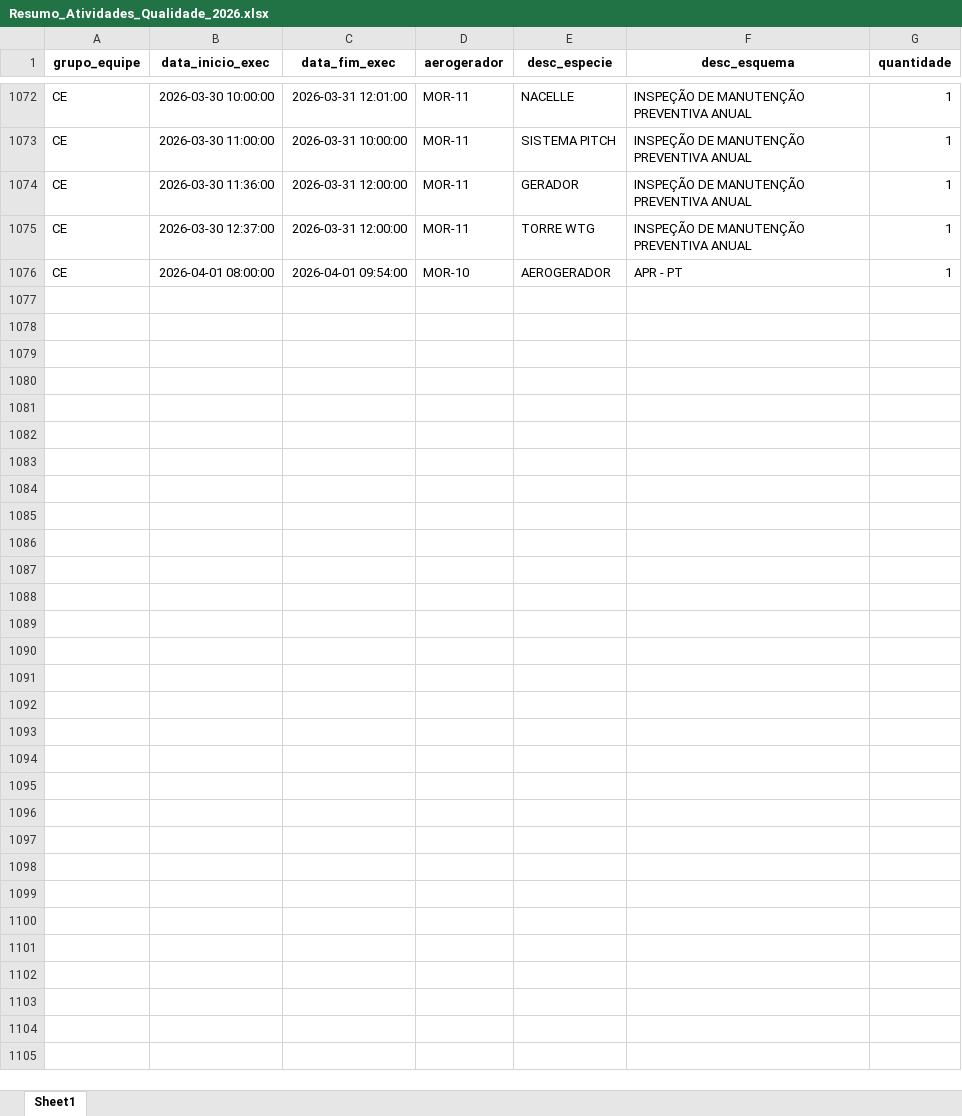
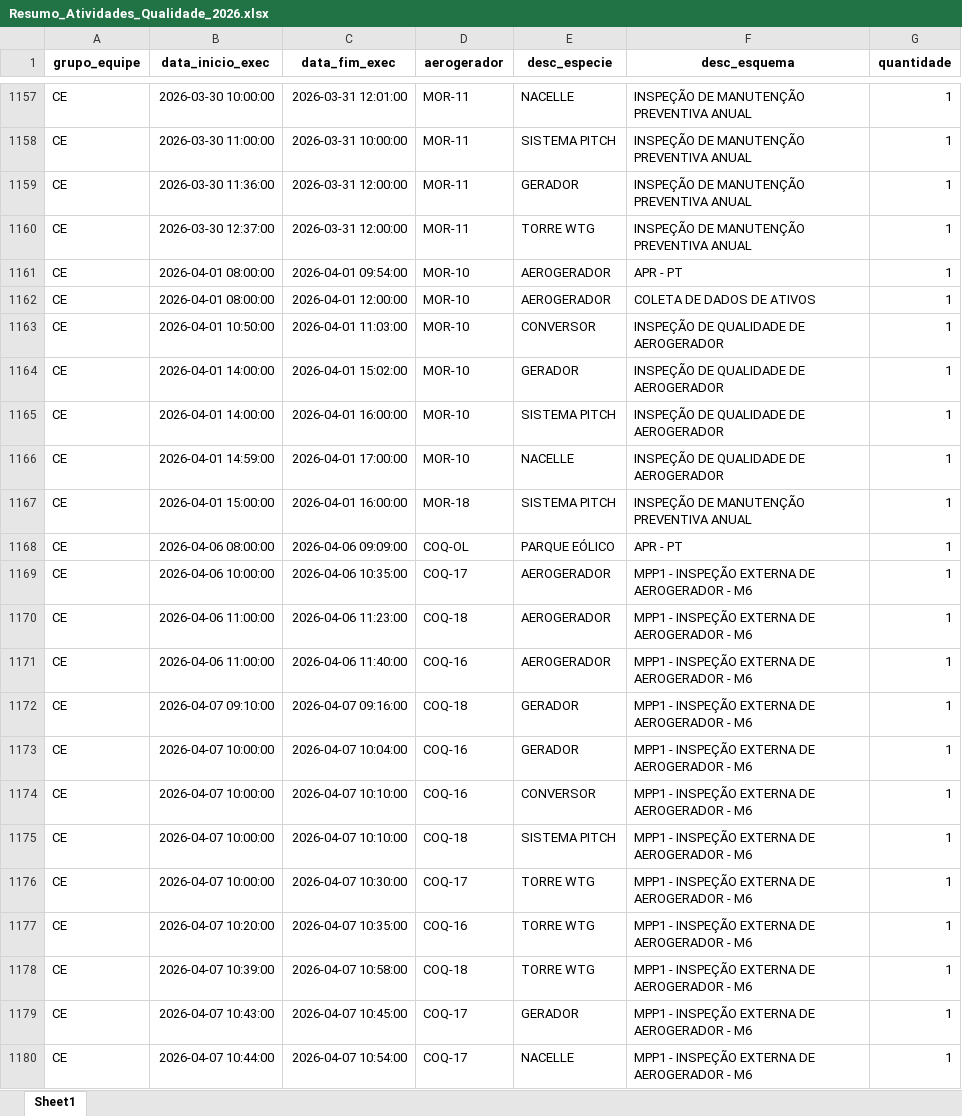
Before and after one commit to robson-energimp/KPI, an Excel workbook: Resumo_Atividades_Qualidade_2026.xlsx, sheet Sheet1, drawn as a sheet; only a part is shown, gaps mark what is left out; values as stored, in another font and other column widths than the file's, no borders; the diff covers the shown part only; the diff names each change by its address in the sheet, - before the commit and + after, or states it on an @@ line.

```diff
--- a/Resumo_Atividades_Qualidade_2026.xlsx (sheet Sheet1)
+++ b/Resumo_Atividades_Qualidade_2026.xlsx (sheet Sheet1)
+row 1162: CE | 2026-04-01 08:00:00 | 2026-04-01 12:00:00 | MOR-10 | AEROGERADOR | COLETA DE DADOS DE ATIVOS | 1
+row 1163: CE | 2026-04-01 10:50:00 | 2026-04-01 11:03:00 | MOR-10 | CONVERSOR | INSPEÇÃO DE QUALIDADE DE AEROGERADOR | 1
+row 1164: CE | 2026-04-01 14:00:00 | 2026-04-01 15:02:00 | MOR-10 | GERADOR | INSPEÇÃO DE QUALIDADE DE AEROGERADOR | 1
+row 1165: CE | 2026-04-01 14:00:00 | 2026-04-01 16:00:00 | MOR-10 | SISTEMA PITCH | INSPEÇÃO DE QUALIDADE DE AEROGERADOR | 1
+row 1166: CE | 2026-04-01 14:59:00 | 2026-04-01 17:00:00 | MOR-10 | NACELLE | INSPEÇÃO DE QUALIDADE DE AEROGERADOR | 1
+row 1167: CE | 2026-04-01 15:00:00 | 2026-04-01 16:00:00 | MOR-18 | SISTEMA PITCH | INSPEÇÃO DE MANUTENÇÃO PREVENTIVA ANUAL | 1
+row 1168: CE | 2026-04-06 08:00:00 | 2026-04-06 09:09:00 | COQ-OL | PARQUE EÓLICO | APR - PT | 1
+row 1169: CE | 2026-04-06 10:00:00 | 2026-04-06 10:35:00 | COQ-17 | AEROGERADOR | MPP1 - INSPEÇÃO EXTERNA DE AEROGERADOR - M6 | 1
+row 1170: CE | 2026-04-06 11:00:00 | 2026-04-06 11:23:00 | COQ-18 | AEROGERADOR | MPP1 - INSPEÇÃO EXTERNA DE AEROGERADOR - M6 | 1
+row 1171: CE | 2026-04-06 11:00:00 | 2026-04-06 11:40:00 | COQ-16 | AEROGERADOR | MPP1 - INSPEÇÃO EXTERNA DE AEROGERADOR - M6 | 1
+row 1172: CE | 2026-04-07 09:10:00 | 2026-04-07 09:16:00 | COQ-18 | GERADOR | MPP1 - INSPEÇÃO EXTERNA DE AEROGERADOR - M6 | 1
+row 1173: CE | 2026-04-07 10:00:00 | 2026-04-07 10:04:00 | COQ-16 | GERADOR | MPP1 - INSPEÇÃO EXTERNA DE AEROGERADOR - M6 | 1
+row 1174: CE | 2026-04-07 10:00:00 | 2026-04-07 10:10:00 | COQ-16 | CONVERSOR | MPP1 - INSPEÇÃO EXTERNA DE AEROGERADOR - M6 | 1
+row 1175: CE | 2026-04-07 10:00:00 | 2026-04-07 10:10:00 | COQ-18 | SISTEMA PITCH | MPP1 - INSPEÇÃO EXTERNA DE AEROGERADOR - M6 | 1
+row 1176: CE | 2026-04-07 10:00:00 | 2026-04-07 10:30:00 | COQ-17 | TORRE WTG | MPP1 - INSPEÇÃO EXTERNA DE AEROGERADOR - M6 | 1
+row 1177: CE | 2026-04-07 10:20:00 | 2026-04-07 10:35:00 | COQ-16 | TORRE WTG | MPP1 - INSPEÇÃO EXTERNA DE AEROGERADOR - M6 | 1
+row 1178: CE | 2026-04-07 10:39:00 | 2026-04-07 10:58:00 | COQ-18 | TORRE WTG | MPP1 - INSPEÇÃO EXTERNA DE AEROGERADOR - M6 | 1
+row 1179: CE | 2026-04-07 10:43:00 | 2026-04-07 10:45:00 | COQ-17 | GERADOR | MPP1 - INSPEÇÃO EXTERNA DE AEROGERADOR - M6 | 1
+row 1180: CE | 2026-04-07 10:44:00 | 2026-04-07 10:54:00 | COQ-17 | NACELLE | MPP1 - INSPEÇÃO EXTERNA DE AEROGERADOR - M6 | 1
```
Also changed, not shown: 123 added rows elsewhere in this sheet, 3 other files.
